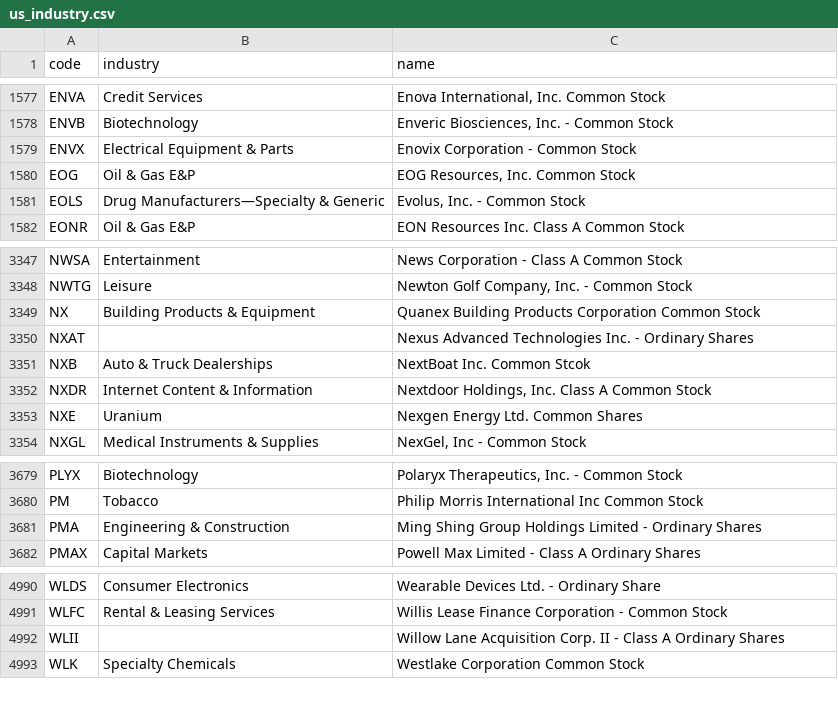
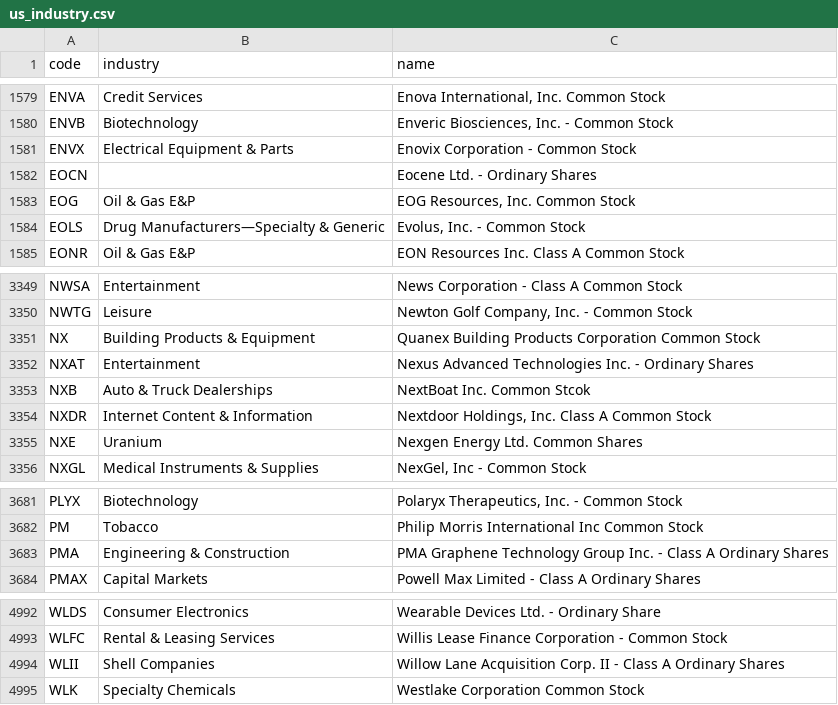
Before and after one commit to yuzy99/hk-rebound-screener, a CSV file: data/cache/us_industry.csv, drawn as a sheet; only a part is shown, gaps mark what is left out; the diff covers the shown part only.

```diff
--- a/data/cache/us_industry.csv
+++ b/data/cache/us_industry.csv
@@ -1579,2 +1581,3 @@ ENVB,Biotechnology,"Enveric Biosciences, Inc.  - Common Stock"
 ENVX,Electrical Equipment & Parts,Enovix Corporation - Common Stock
+EOCN,,Eocene Ltd. - Ordinary Shares
 EOG,Oil & Gas E&P,"EOG Resources, Inc. Common Stock"
@@ -3349,3 +3351,3 @@ NWTG,Leisure,"Newton Golf Company, Inc. - Common Stock"
 NX,Building Products & Equipment,Quanex Building Products Corporation Common Stock
-NXAT,,Nexus Advanced Technologies Inc. - Ordinary Shares
+NXAT,Entertainment,Nexus Advanced Technologies Inc. - Ordinary Shares
 NXB,Auto & Truck Dealerships,NextBoat Inc. Common Stcok
@@ -3680,3 +3682,3 @@ PLYX,Biotechnology,"Polaryx Therapeutics, Inc. - Common Stock"
 PM,Tobacco,Philip Morris International Inc Common Stock
-PMA,Engineering & Construction,Ming Shing Group Holdings Limited - Ordinary Shares
+PMA,Engineering & Construction,PMA Graphene Technology Group Inc. - Class A Ordinary Shares
 PMAX,Capital Markets,Powell Max Limited - Class A Ordinary Shares
@@ -4991,3 +4993,3 @@ WLDS,Consumer Electronics,Wearable Devices Ltd. - Ordinary Share
 WLFC,Rental & Leasing Services,Willis Lease Finance Corporation - Common Stock
-WLII,,Willow Lane Acquisition Corp. II - Class A Ordinary Shares
+WLII,Shell Companies,Willow Lane Acquisition Corp. II - Class A Ordinary Shares
 WLK,Specialty Chemicals,Westlake Corporation Common Stock
```
Also changed, not shown: 3 added rows and 2 removed rows elsewhere in this file, data/cache/hk_industry.csv, 11 other files.
